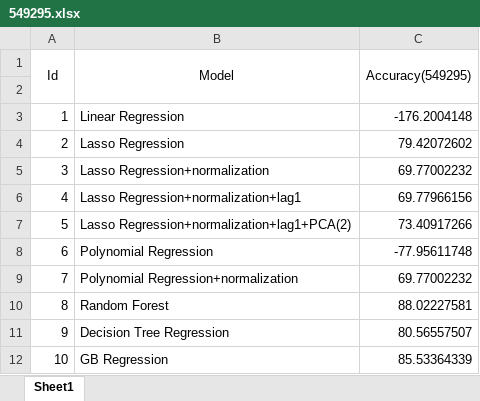
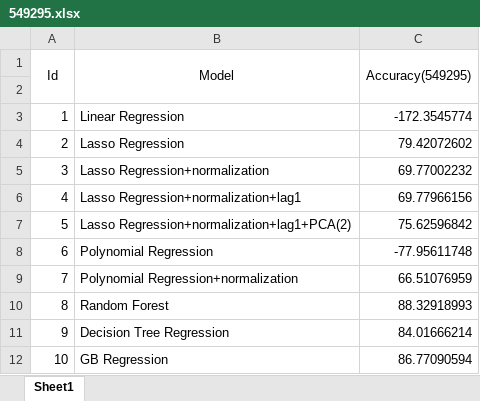
Before and after one commit to czhang91/6882-data-mining, an Excel workbook: 549295.xlsx, sheet Sheet1, drawn as a sheet; values as stored, in another font and other column widths than the file's, no borders; the diff names each change by its address in the sheet, - before the commit and + after, or states it on an @@ line.

```diff
--- a/549295.xlsx (sheet Sheet1)
+++ b/549295.xlsx (sheet Sheet1)
-C3 (Accuracy(549295)): -176.2004148
+C3 (Accuracy(549295)): -172.3545774
-C7 (Accuracy(549295)): 73.40917266
+C7 (Accuracy(549295)): 75.62596842
-C9 (Accuracy(549295)): 69.77002232
+C9 (Accuracy(549295)): 66.51076959
-C10 (Accuracy(549295)): 88.02227581
+C10 (Accuracy(549295)): 88.32918993
-C11 (Accuracy(549295)): 80.56557507
+C11 (Accuracy(549295)): 84.01666214
-C12 (Accuracy(549295)): 85.53364339
+C12 (Accuracy(549295)): 86.77090594
```
Also changed, not shown: 41108.xlsx, 541982.xlsx, 12 other files.
